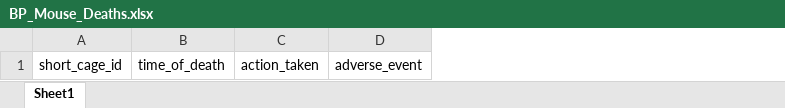
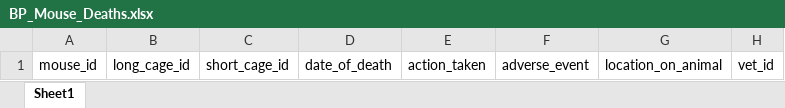
Before and after one commit to lyonsm7/impactb_book, an Excel workbook: file_collection_templates/Base_Period/BP_Mouse_Deaths.xlsx, sheet Sheet1, drawn as a sheet; values as stored, in another font and other column widths than the file's, no borders; charts and pictures not drawn; removed rows and columns are numbered as before the commit, all else as after; the diff names each change by its address in the sheet, - before the commit and + after, or states it on an @@ line.

Commit message:
Update mouse deaths

```diff
--- a/file_collection_templates/Base_Period/BP_Mouse_Deaths.xlsx (sheet Sheet1)
+++ b/file_collection_templates/Base_Period/BP_Mouse_Deaths.xlsx (sheet Sheet1)
+column A, row 1: mouse_id
+column B, row 1: long_cage_id
-column B, row 1: time_of_death
+column D, row 1: date_of_death
+column G, row 1: location_on_animal
+column H, row 1: vet_id
```
Also changed, not shown: charts or pictures, 1 other file.
